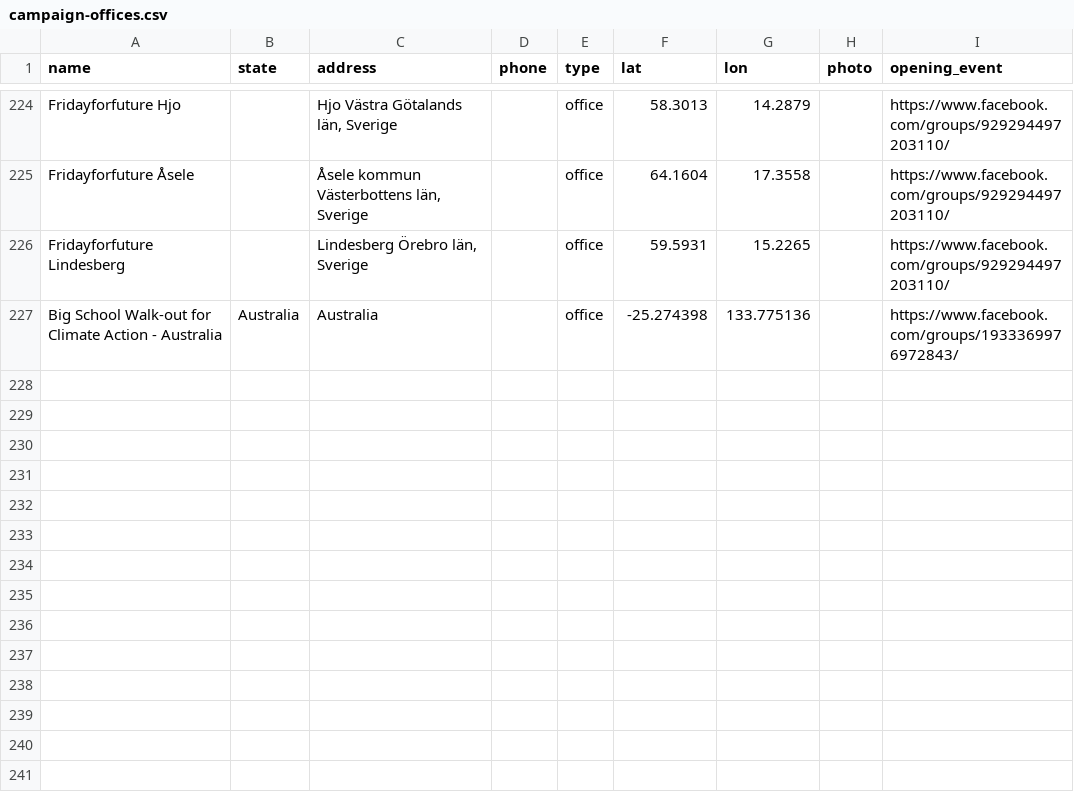
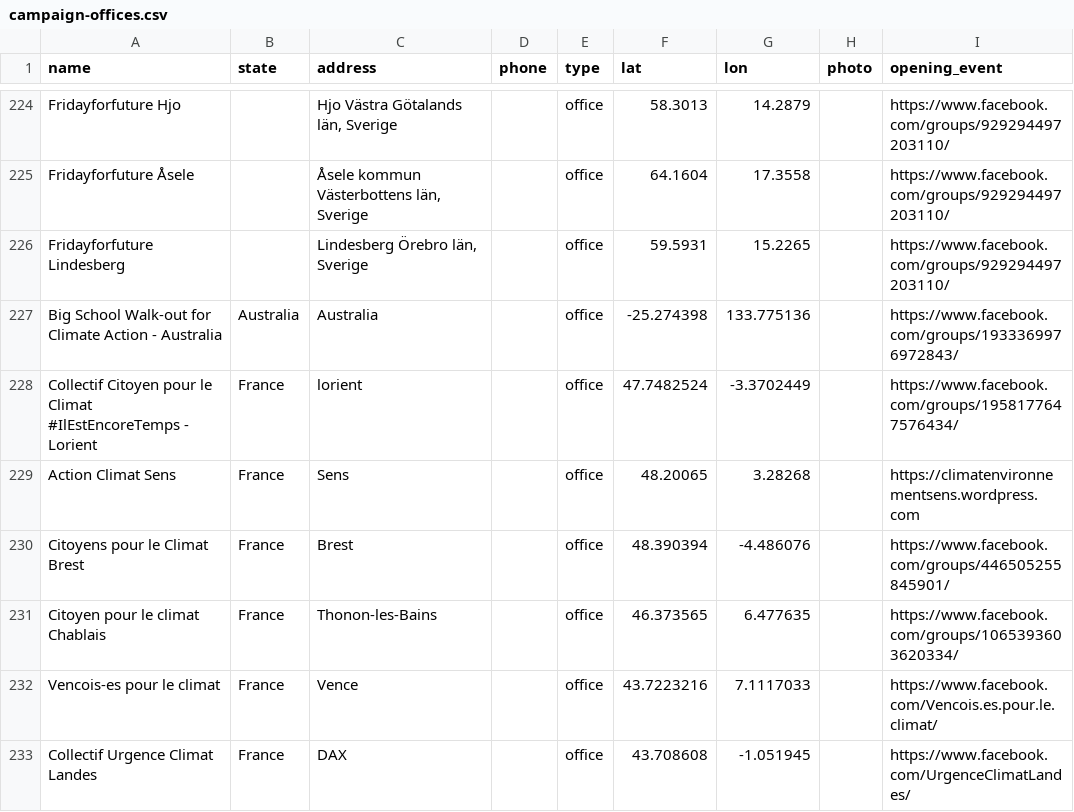
Before and after one commit to patr1ce/mapUPLC, a CSV file: assets/d/campaign-offices.csv, drawn as a sheet; only a part is shown, gaps mark what is left out.

Commit message:
add groups

```diff
--- a/assets/d/campaign-offices.csv
+++ b/assets/d/campaign-offices.csv
@@ -227 +227,7 @@ Fridayforfuture Lindesberg,,"Lindesberg Örebro län, Sverige",,office,59.5931,1
 Big School Walk-out for Climate Action - Australia,Australia,Australia,,office,-25.274398,133.775136,,https://www.facebook.com/groups/1933369976972843/
+Collectif Citoyen pour le Climat #IlEstEncoreTemps - Lorient,France,lorient,,office,47.7482524,-3.3702449,,https://www.facebook.com/groups/1958177647576434/
+Action Climat Sens,France,Sens,,office,48.20065,3.28268,,https://climatenvironnementsens.wordpress.com
+Citoyens pour le Climat Brest,France,Brest,,office,48.390394,-4.486076,,https://www.facebook.com/groups/446505255845901/
+Citoyen pour le climat Chablais,France,Thonon-les-Bains,,office,46.373565,6.477635,,https://www.facebook.com/groups/1065393603620334/
+Vencois-es pour le climat,France,Vence,,office,43.7223216,7.1117033,,https://www.facebook.com/Vencois.es.pour.le.climat/
+Collectif Urgence Climat Landes,France,DAX,,office,43.708608,-1.051945,,https://www.facebook.com/UrgenceClimatLandes/
```
